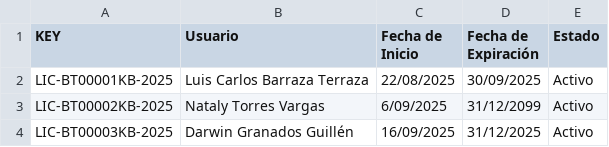
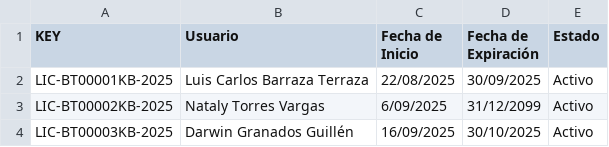
Before and after one commit to luiskaDev/ScalpKeybot_License, a CSV file: Bot Authenticator 2025 - Licencias.csv, drawn as a sheet.

Commit message:
Update Bot Authenticator 2025 - Licencias.csv

```diff
--- a/Bot Authenticator 2025 - Licencias.csv
+++ b/Bot Authenticator 2025 - Licencias.csv
@@ -3,2 +3,2 @@ LIC-BT00001KB-2025,Luis Carlos Barraza Terraza,22/08/2025,30/09/2025,Activo
 LIC-BT00002KB-2025,Nataly Torres Vargas,6/09/2025,31/12/2099,Activo
-LIC-BT00003KB-2025,Darwin Granados Guillén,16/09/2025,31/12/2025,Activo
+LIC-BT00003KB-2025,Darwin Granados Guillén,16/09/2025,30/10/2025,Activo
```
